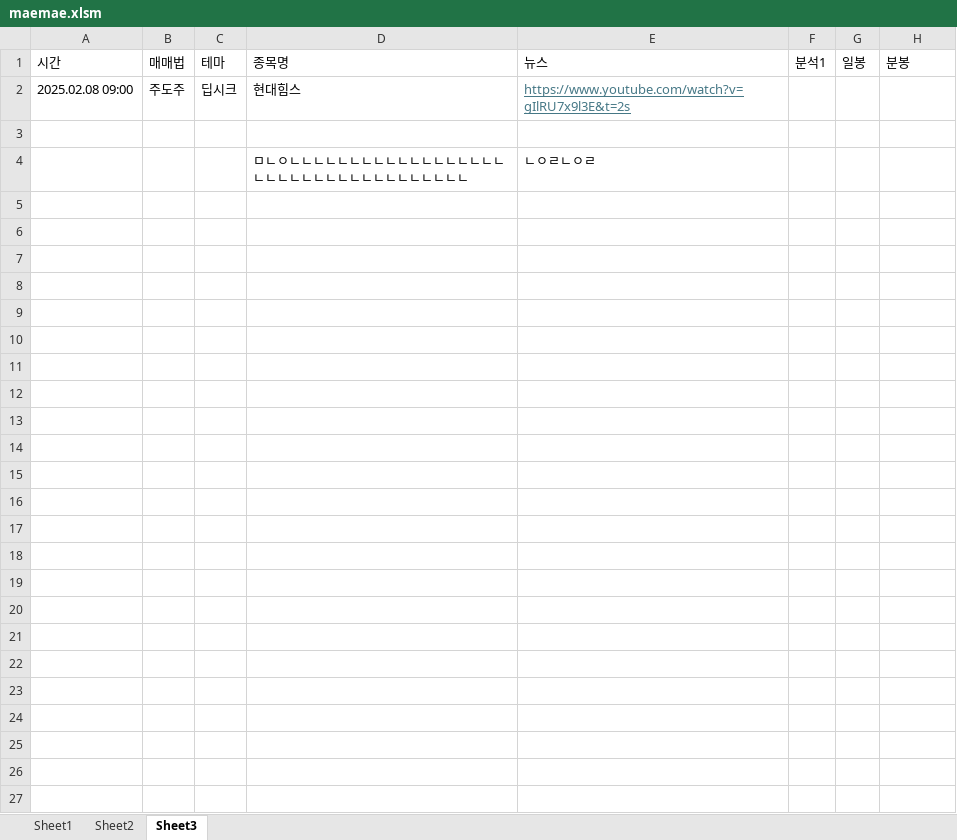
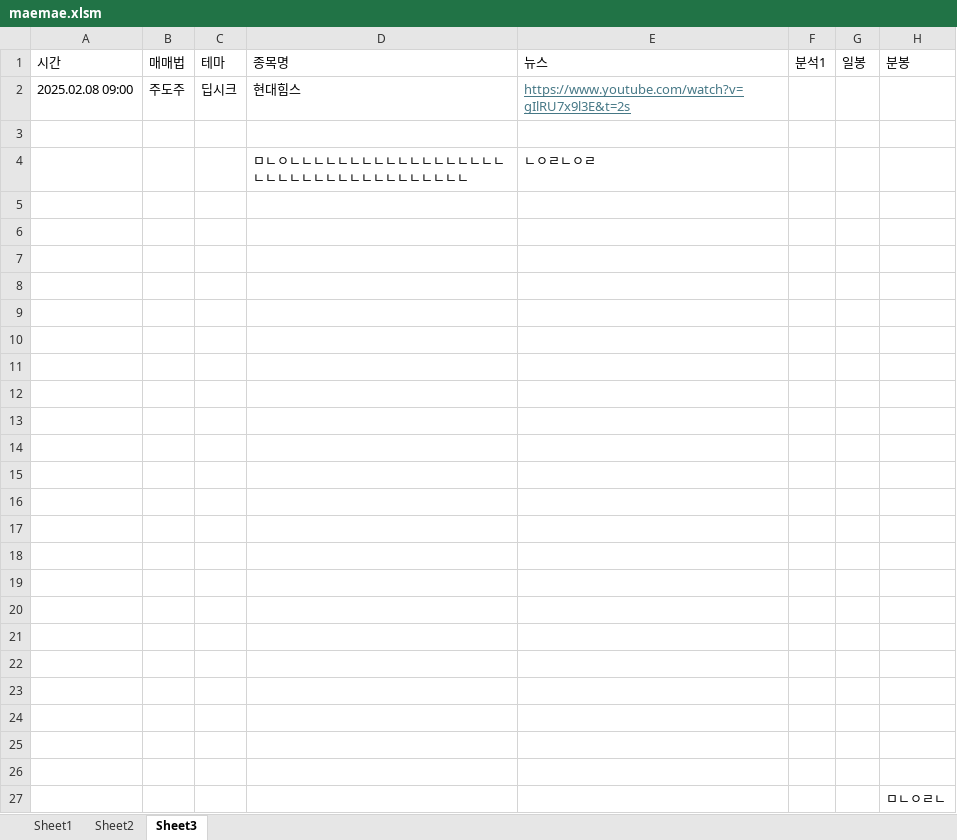
Before and after one commit to LiberSlave/trading, an Excel workbook: Excel/maemae.xlsm, sheet Sheet3, drawn as a sheet; values as stored, in another font and other column widths than the file's, no borders; the diff names each change by its address in the sheet, - before the commit and + after, or states it on an @@ line.

```diff
--- a/Excel/maemae.xlsm (sheet Sheet3)
+++ b/Excel/maemae.xlsm (sheet Sheet3)
+row 5: (empty)
+row 6: (empty)
+row 7: (empty)
+row 8: (empty)
+row 9: (empty)
+row 10: (empty)
+row 11: (empty)
+row 12: (empty)
+row 13: (empty)
+row 14: (empty)
+row 15: (empty)
+row 16: (empty)
+row 17: (empty)
+row 18: (empty)
+row 19: (empty)
+row 20: (empty)
+row 21: (empty)
+row 22: (empty)
+row 23: (empty)
+row 24: (empty)
+row 25: (empty)
+row 26: (empty)
+row 27:  |  |  |  |  |  |  | ㅁㄴㅇㄹㄴ
```
Also changed, not shown: sheet Sheet1, sheet Sheet2, charts or pictures, 5 other files.
